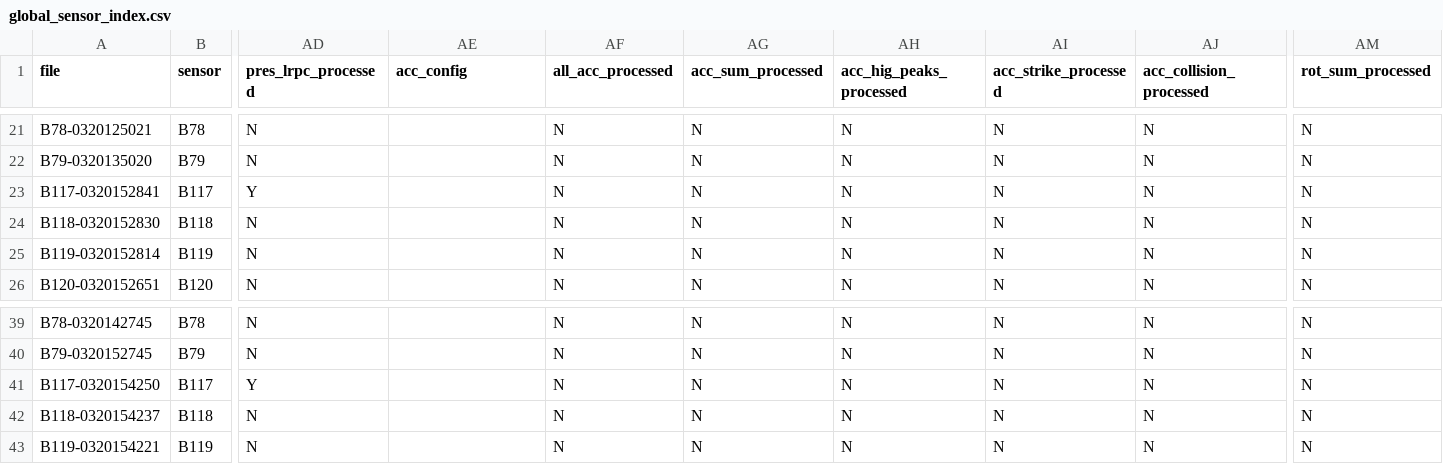
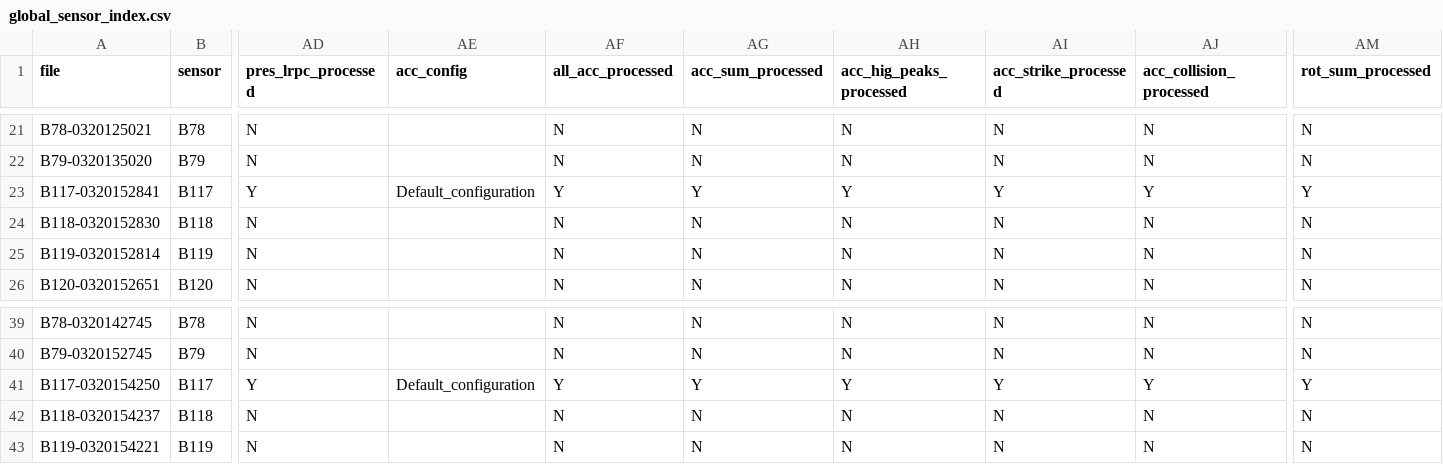
Before and after one commit to JNorman-hull/uoh-hifi-sensor, a CSV file: shiny/processed_sens_data/index/global_sensor_index.csv, drawn as a sheet; only a part is shown, gaps mark what is left out; the diff names each change by its address in the sheet, - before the commit and + after, or states it on an @@ line.

```diff
--- a/shiny/processed_sens_data/index/global_sensor_index.csv
+++ b/shiny/processed_sens_data/index/global_sensor_index.csv
-AE23 (acc_config): (empty)
+AE23 (acc_config): Default_configuration
-AF23 (all_acc_processed): N
+AF23 (all_acc_processed): Y
-AG23 (acc_sum_processed): N
+AG23 (acc_sum_processed): Y
-AH23 (acc_hig_peaks_processed): N
+AH23 (acc_hig_peaks_processed): Y
-AI23 (acc_strike_processed): N
+AI23 (acc_strike_processed): Y
-AJ23 (acc_collision_processed): N
+AJ23 (acc_collision_processed): Y
-AM23 (rot_sum_processed): N
+AM23 (rot_sum_processed): Y
-AE41 (acc_config): (empty)
+AE41 (acc_config): Default_configuration
-AF41 (all_acc_processed): N
+AF41 (all_acc_processed): Y
-AG41 (acc_sum_processed): N
+AG41 (acc_sum_processed): Y
-AH41 (acc_hig_peaks_processed): N
+AH41 (acc_hig_peaks_processed): Y
-AI41 (acc_strike_processed): N
+AI41 (acc_strike_processed): Y
-AJ41 (acc_collision_processed): N
+AJ41 (acc_collision_processed): Y
-AM41 (rot_sum_processed): N
+AM41 (rot_sum_processed): Y
```
Also changed, not shown: shiny/processed_sens_data/instrument_data/global_processed_instrument_data.csv, 1 other file.
